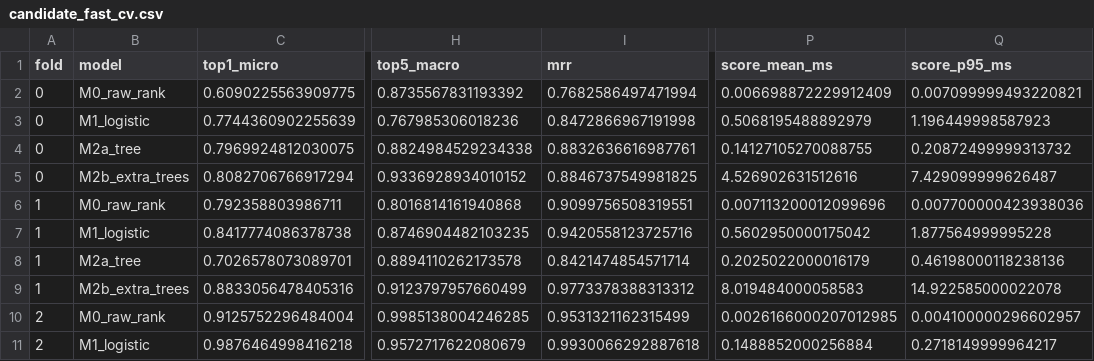
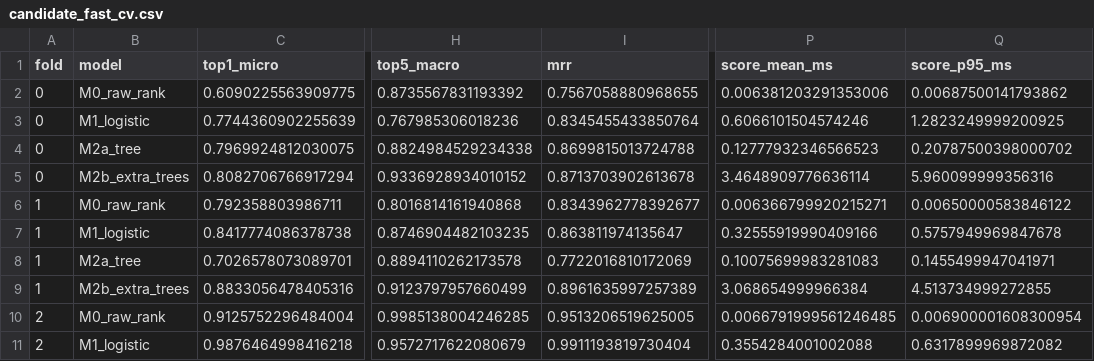
Before and after one commit to reehan79/Orbit_Sight, a CSV file: docs/runs/2026-08-30/candidate_fast_cv.csv, drawn as a sheet; only a part is shown, gaps mark what is left out; the diff covers the shown part only; the diff names each change by its address in the sheet, - before the commit and + after, or states it on an @@ line.

```diff
--- a/docs/runs/2026-08-30/candidate_fast_cv.csv
+++ b/docs/runs/2026-08-30/candidate_fast_cv.csv
-I2 (mrr): 0.7682586497471994
+I2 (mrr): 0.7567058880968655
-P2 (score_mean_ms): 0.006698872229912409
+P2 (score_mean_ms): 0.006381203291353006
-Q2 (score_p95_ms): 0.007099999493220821
+Q2 (score_p95_ms): 0.00687500141793862
-I3 (mrr): 0.8472866967191998
+I3 (mrr): 0.8345455433850764
-P3 (score_mean_ms): 0.5068195488892979
+P3 (score_mean_ms): 0.6066101504574246
-Q3 (score_p95_ms): 1.196449998587923
+Q3 (score_p95_ms): 1.2823249999200925
-I4 (mrr): 0.8832636616987761
+I4 (mrr): 0.8699815013724788
-P4 (score_mean_ms): 0.14127105270088755
+P4 (score_mean_ms): 0.12777932346566523
-Q4 (score_p95_ms): 0.20872499999313732
+Q4 (score_p95_ms): 0.20787500398000702
-I5 (mrr): 0.8846737549981825
+I5 (mrr): 0.8713703902613678
-P5 (score_mean_ms): 4.526902631512616
+P5 (score_mean_ms): 3.4648909776636114
-Q5 (score_p95_ms): 7.429099999626487
+Q5 (score_p95_ms): 5.960099999356316
-I6 (mrr): 0.9099756508319551
+I6 (mrr): 0.8343962778392677
-P6 (score_mean_ms): 0.007113200012099696
+P6 (score_mean_ms): 0.006366799920215271
-Q6 (score_p95_ms): 0.007700000423938036
+Q6 (score_p95_ms): 0.00650000583846122
-I7 (mrr): 0.9420558123725716
+I7 (mrr): 0.863811974135647
-P7 (score_mean_ms): 0.5602950000175042
+P7 (score_mean_ms): 0.32555919990409166
-Q7 (score_p95_ms): 1.877564999995228
+Q7 (score_p95_ms): 0.5757949969847678
-I8 (mrr): 0.8421474854571714
+I8 (mrr): 0.7722016810172069
-P8 (score_mean_ms): 0.2025022000016179
+P8 (score_mean_ms): 0.10075699983281083
-Q8 (score_p95_ms): 0.46198000118238136
+Q8 (score_p95_ms): 0.1455499947041971
-I9 (mrr): 0.9773378388313312
+I9 (mrr): 0.8961635997257389
-P9 (score_mean_ms): 8.019484000058583
+P9 (score_mean_ms): 3.068654999966384
-Q9 (score_p95_ms): 14.922585000022078
+Q9 (score_p95_ms): 4.513734999272855
-I10 (mrr): 0.9531321162315499
+I10 (mrr): 0.9513206519625005
-P10 (score_mean_ms): 0.0026166000207012985
+P10 (score_mean_ms): 0.0066791999561246485
-Q10 (score_p95_ms): 0.004100000296602957
+Q10 (score_p95_ms): 0.006900001608300954
-I11 (mrr): 0.9930066292887618
+I11 (mrr): 0.9911193819730404
-P11 (score_mean_ms): 0.1488852000256884
+P11 (score_mean_ms): 0.3554284001002088
-Q11 (score_p95_ms): 0.2718149999964217
+Q11 (score_p95_ms): 0.6317899969872082
```
Also changed, not shown: 26 edited cells elsewhere in this file, docs/runs/2026-08-30/cross_sensor_cv.csv, docs/runs/2026-08-30/hard_sequence_evk4_cross_sensor_fold0.csv, 12 other files.
